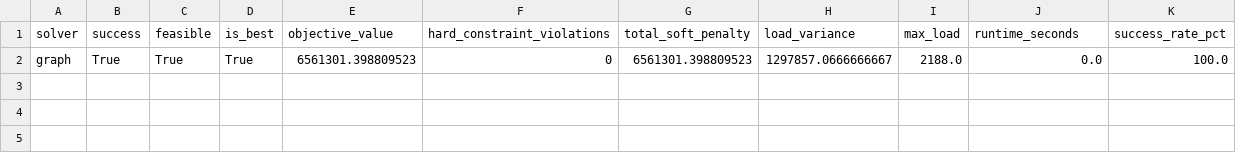
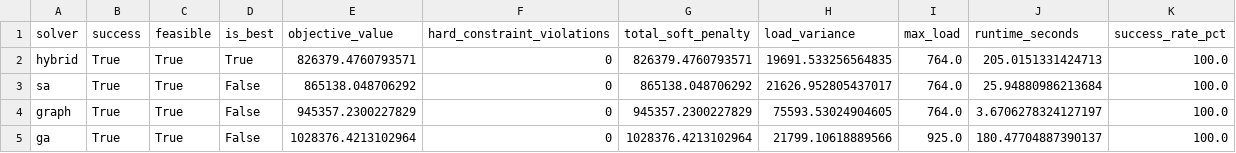
Before and after one commit to opisirir/ServerLoadProject, a CSV file: outputs_gui/algorithm_comparison.csv, drawn as a sheet.

```diff
--- a/outputs_gui/algorithm_comparison.csv
+++ b/outputs_gui/algorithm_comparison.csv
@@ -1,2 +1,5 @@
 solver,success,feasible,is_best,objective_value,hard_constraint_violations,total_soft_penalty,load_variance,max_load,runtime_seconds,success_rate_pct
-graph,True,True,True,6561301.398809523,0,6561301.398809523,1297857.0666666667,2188.0,0.0,100.0
+hybrid,True,True,True,826379.4760793571,0,826379.4760793571,19691.533256564835,764.0,205.0151331424713,100.0
+sa,True,True,False,865138.048706292,0,865138.048706292,21626.952805437017,764.0,25.94880986213684,100.0
+graph,True,True,False,945357.2300227829,0,945357.2300227829,75593.53024904605,764.0,3.6706278324127197,100.0
+ga,True,True,False,1028376.4213102964,0,1028376.4213102964,21799.10618889566,925.0,180.47704887390137,100.0
```
Also changed, not shown: outputs_gui/department_summary.csv, outputs_gui/real_vs_optimized_metrics.csv, 45 other files.
